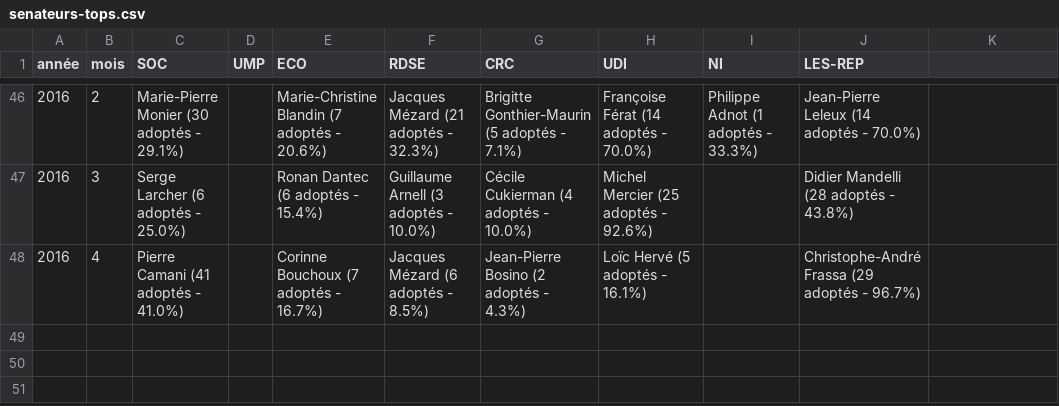
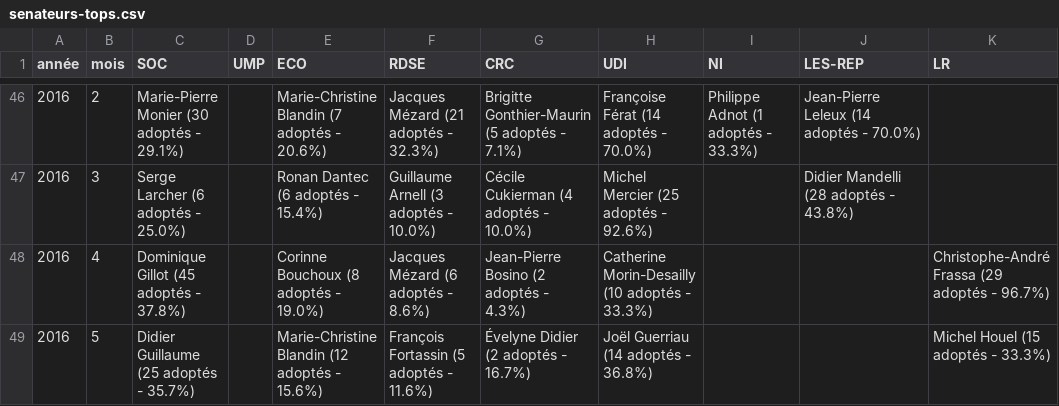
Before and after one commit to regardscitoyens/top-amendements-adoptes, a CSV file: data/senateurs-tops.csv, drawn as a sheet; only a part is shown, gaps mark what is left out; the diff names each change by its address in the sheet, - before the commit and + after, or states it on an @@ line.

Commit message:
update data

```diff
--- a/data/senateurs-tops.csv
+++ b/data/senateurs-tops.csv
-K1: (empty)
+K1: LR
-C48 (SOC): Pierre Camani (41 adoptés - 41.0%)
+C48 (SOC): Dominique Gillot (45 adoptés - 37.8%)
-E48 (ECO): Corinne Bouchoux (7 adoptés - 16.7%)
+E48 (ECO): Corinne Bouchoux (8 adoptés - 19.0%)
-F48 (RDSE): Jacques Mézard (6 adoptés - 8.5%)
+F48 (RDSE): Jacques Mézard (6 adoptés - 8.6%)
-H48 (UDI): Loïc Hervé (5 adoptés - 16.1%)
+H48 (UDI): Catherine Morin-Desailly (10 adoptés - 33.3%)
-J48 (LES-REP): Christophe-André Frassa (29 adoptés - 96.7%)
+J48 (LES-REP): (empty)
-K48 (LR): (empty)
+K48 (LR): Christophe-André Frassa (29 adoptés - 96.7%)
+row 49: 2016 | 5 | Didier Guillaume (25 adoptés - 35.7%) |  | Marie-Christine Blandin (12 adoptés - 15.6%) | François Fortassin (5 adoptés - 11.6%) | Évelyne Didier (2 adoptés - 16.7%) | Joël Guerriau (14 adoptés - 36.8%) |  |  | Michel Houel (15 adoptés - 33.3%)
```
Also changed, not shown: 3 other files.
